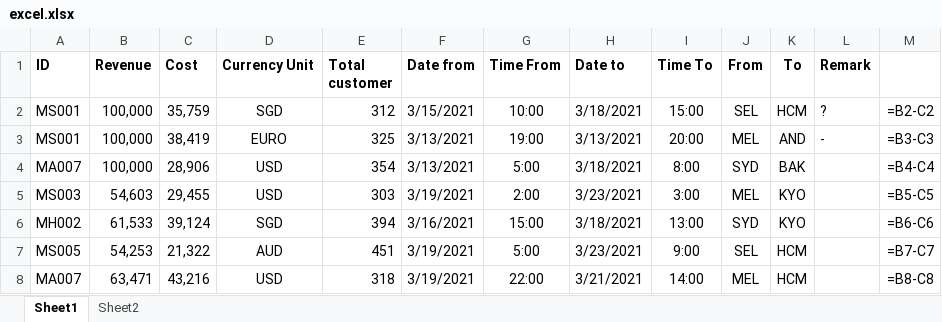
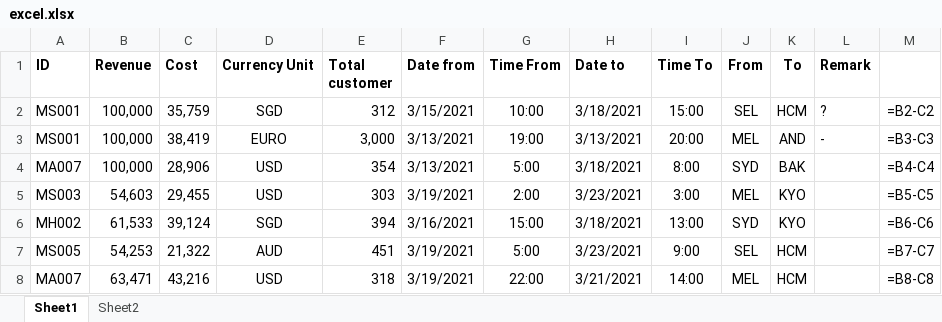
Before and after one commit to huyquang942002/Flight-Business-Insight-NodeJs-, an Excel workbook: Data/excel.xlsx, sheet Sheet1, drawn as a sheet; only a part is shown; values as stored, in another font and other column widths than the file's, no borders; formulas without a stored value are shown as written; the diff names each change by its address in the sheet, - before the commit and + after, or states it on an @@ line.

```diff
--- a/Data/excel.xlsx (sheet Sheet1)
+++ b/Data/excel.xlsx (sheet Sheet1)
-E3 (Total customer): 325
+E3 (Total customer): 3,000
```
Also changed, not shown: 48 other files.
